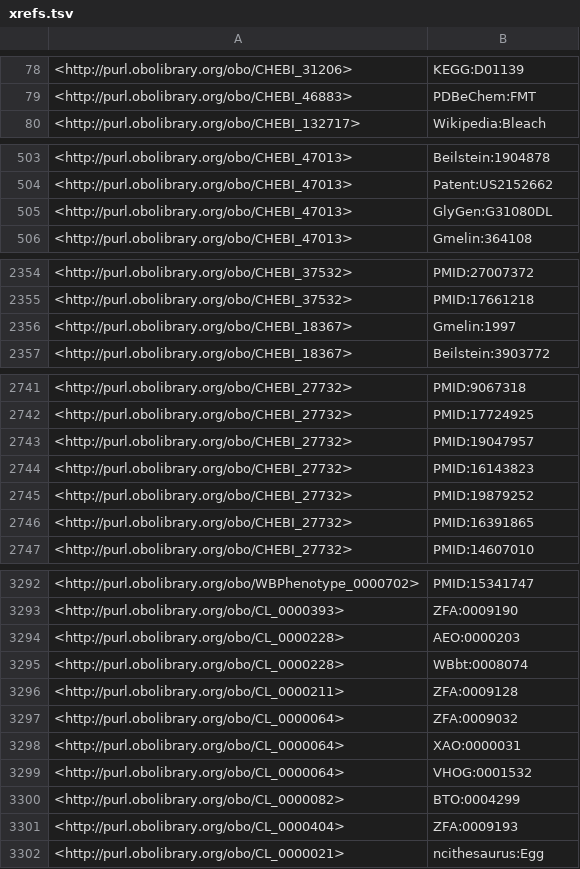
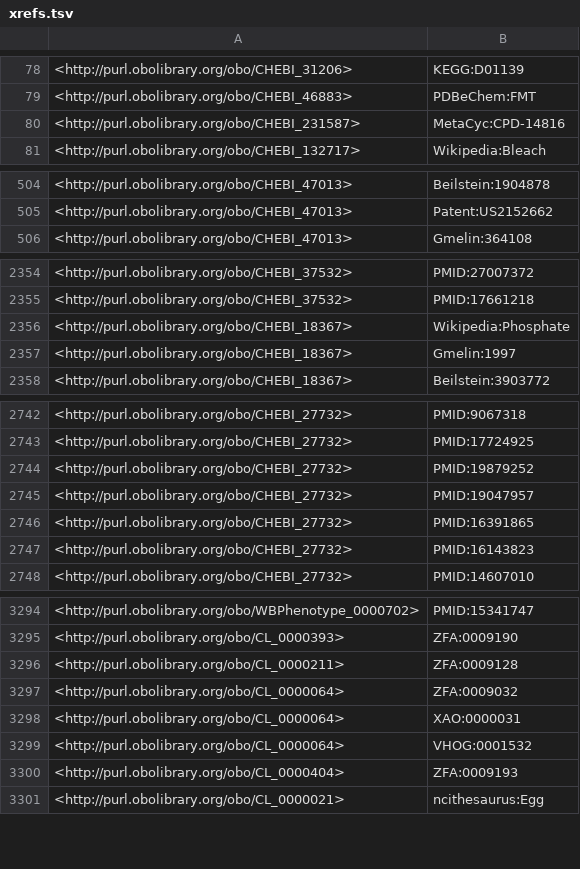
Before and after one commit to obophenotype/c-elegans-phenotype-ontology, a TSV file: src/ontology/reports/xrefs.tsv, drawn as a sheet; only a part is shown, gaps mark what is left out; the diff covers the shown part only.

```diff
--- a/src/ontology/reports/xrefs.tsv
+++ b/src/ontology/reports/xrefs.tsv
@@ -79,2 +79,3 @@
 <http://purl.obolibrary.org/obo/CHEBI_46883>	"PDBeChem:FMT"
+<http://purl.obolibrary.org/obo/CHEBI_231587>	"MetaCyc:CPD-14816"
 <http://purl.obolibrary.org/obo/CHEBI_132717>	"Wikipedia:Bleach"
@@ -504,3 +505,2 @@
 <http://purl.obolibrary.org/obo/CHEBI_47013>	"Patent:US2152662"
-<http://purl.obolibrary.org/obo/CHEBI_47013>	"GlyGen:G31080DL"
 <http://purl.obolibrary.org/obo/CHEBI_47013>	"Gmelin:364108"
@@ -2355,2 +2355,3 @@
 <http://purl.obolibrary.org/obo/CHEBI_37532>	"PMID:17661218"
+<http://purl.obolibrary.org/obo/CHEBI_18367>	"Wikipedia:Phosphate"
 <http://purl.obolibrary.org/obo/CHEBI_18367>	"Gmelin:1997"
@@ -2742,6 +2743,6 @@
 <http://purl.obolibrary.org/obo/CHEBI_27732>	"PMID:17724925"
-<http://purl.obolibrary.org/obo/CHEBI_27732>	"PMID:19047957"
-<http://purl.obolibrary.org/obo/CHEBI_27732>	"PMID:16143823"
 <http://purl.obolibrary.org/obo/CHEBI_27732>	"PMID:19879252"
+<http://purl.obolibrary.org/obo/CHEBI_27732>	"PMID:19047957"
 <http://purl.obolibrary.org/obo/CHEBI_27732>	"PMID:16391865"
+<http://purl.obolibrary.org/obo/CHEBI_27732>	"PMID:16143823"
 <http://purl.obolibrary.org/obo/CHEBI_27732>	"PMID:14607010"
@@ -3293,4 +3295,2 @@
 <http://purl.obolibrary.org/obo/CL_0000393>	"ZFA:0009190"
-<http://purl.obolibrary.org/obo/CL_0000228>	"AEO:0000203"
-<http://purl.obolibrary.org/obo/CL_0000228>	"WBbt:0008074"
 <http://purl.obolibrary.org/obo/CL_0000211>	"ZFA:0009128"
@@ -3299,3 +3299,2 @@
 <http://purl.obolibrary.org/obo/CL_0000064>	"VHOG:0001532"
-<http://purl.obolibrary.org/obo/CL_0000082>	"BTO:0004299"
 <http://purl.obolibrary.org/obo/CL_0000404>	"ZFA:0009193"
```
Also changed, not shown: 1 added row and 13 moved rows elsewhere in this file, src/ontology/reports/wbphenotype.obo-obo-report.tsv, src/ontology/reports/wbphenotype.owl-obo-report.tsv, 30 other files.
